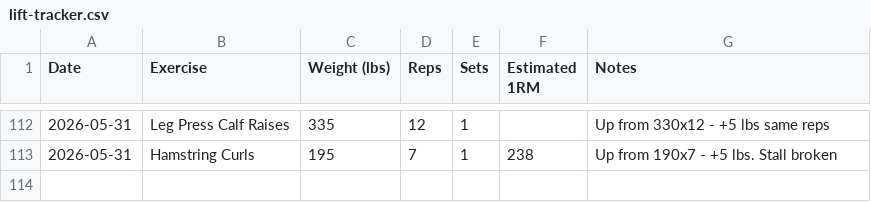
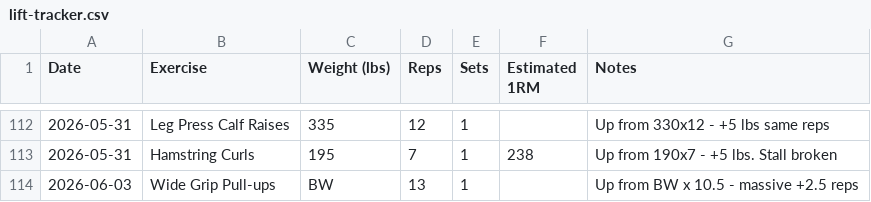
Before and after one commit to needhamcookn-creator/Portfolio, a CSV file: training-tracker/lift-tracker.csv, drawn as a sheet; only a part is shown, gaps mark what is left out; the diff names each change by its address in the sheet, - before the commit and + after, or states it on an @@ line.

```diff
--- a/training-tracker/lift-tracker.csv
+++ b/training-tracker/lift-tracker.csv
+row 114: 2026-06-03 | Wide Grip Pull-ups | BW | 13 | 1 |  | Up from BW x 10.5 - massive +2.5 reps
```
